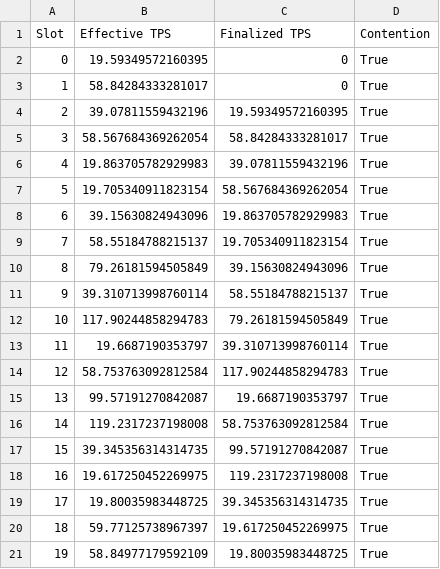
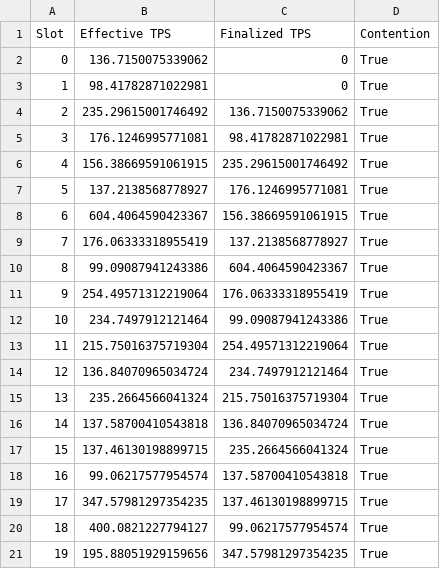
Before and after one commit to Criptovires/jam-project, a CSV file: simulation_results.csv, drawn as a sheet.

Commit message:
Refines simulation inputs for realistic contention modeling

```diff
--- a/simulation_results.csv
+++ b/simulation_results.csv
@@ -1,21 +1,21 @@
 Slot,Effective TPS,Finalized TPS,Contention
-0,19.59349572160395,0,True
-1,58.84284333281017,0,True
-2,39.07811559432196,19.59349572160395,True
-3,58.567684369262054,58.84284333281017,True
-4,19.863705782929983,39.07811559432196,True
-5,19.705340911823154,58.567684369262054,True
-6,39.15630824943096,19.863705782929983,True
-7,58.55184788215137,19.705340911823154,True
-8,79.26181594505849,39.15630824943096,True
-9,39.310713998760114,58.55184788215137,True
-10,117.90244858294783,79.26181594505849,True
-11,19.6687190353797,39.310713998760114,True
-12,58.753763092812584,117.90244858294783,True
-13,99.57191270842087,19.6687190353797,True
-14,119.2317237198008,58.753763092812584,True
-15,39.345356314314735,99.57191270842087,True
-16,19.617250452269975,119.2317237198008,True
-17,19.80035983448725,39.345356314314735,True
-18,59.77125738967397,19.617250452269975,True
-19,58.84977179592109,19.80035983448725,True
+0,136.7150075339062,0,True
+1,98.41782871022981,0,True
+2,235.29615001746492,136.7150075339062,True
+3,176.1246995771081,98.41782871022981,True
+4,156.38669591061915,235.29615001746492,True
+5,137.2138568778927,176.1246995771081,True
+6,604.4064590423367,156.38669591061915,True
+7,176.06333318955419,137.2138568778927,True
+8,99.09087941243386,604.4064590423367,True
+9,254.49571312219064,176.06333318955419,True
+10,234.7497912121464,99.09087941243386,True
+11,215.75016375719304,254.49571312219064,True
+12,136.84070965034724,234.7497912121464,True
+13,235.2664566041324,215.75016375719304,True
+14,137.58700410543818,136.84070965034724,True
+15,137.46130198899715,235.2664566041324,True
+16,99.06217577954574,137.58700410543818,True
+17,347.57981297354235,137.46130198899715,True
+18,400.0821227794127,99.06217577954574,True
+19,195.88051929159656,347.57981297354235,True
```
Also changed, not shown: 1 other file.
